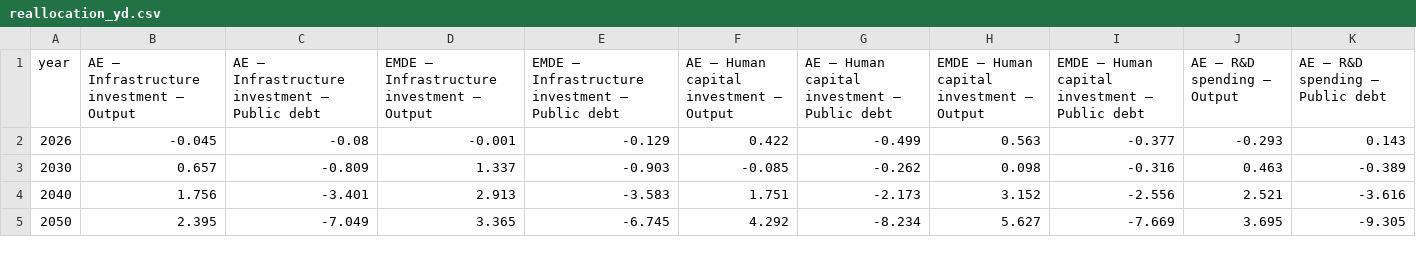
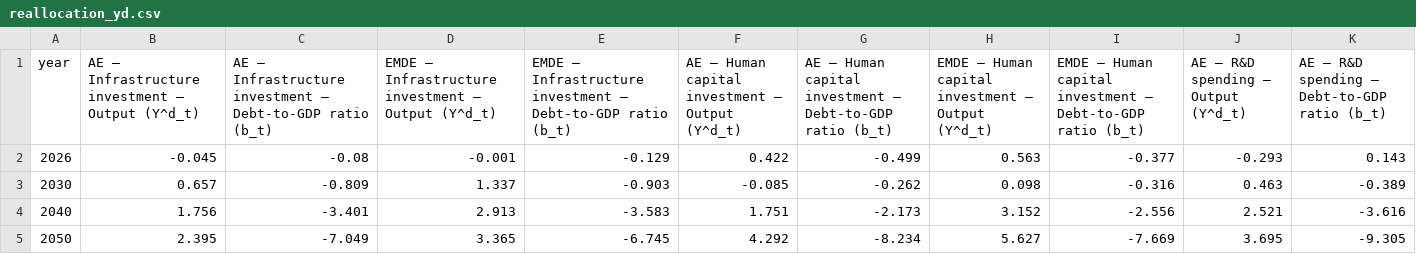
Before and after one commit to kbankowski-econ/2025-05_spendingModelling, a CSV file: docs/2026-06_wp-imf/figures/reallocation_yd.csv, drawn as a sheet.

Commit message:
Standardize chart variable labels using Figure 2 notation

```diff
--- a/docs/2026-06_wp-imf/figures/reallocation_yd.csv
+++ b/docs/2026-06_wp-imf/figures/reallocation_yd.csv
@@ -1,2 +1,2 @@
-year,AE — Infrastructure investment — Output,AE — Infrastructure investment — Public debt,EMDE — Infrastructure investment — Output,EMDE — Infrastructure investment — Public debt,AE — Human capital investment — Output,AE — Human capital investment — Public debt,EMDE — Human capital investment — Output,EMDE — Human capital investment — Public debt,AE — R&D spending — Output,AE — R&D spending — Public debt
+year,AE — Infrastructure investment — Output (Y^d_t),AE — Infrastructure investment — Debt-to-GDP ratio (b_t),EMDE — Infrastructure investment — Output (Y^d_t),EMDE — Infrastructure investment — Debt-to-GDP ratio (b_t),AE — Human capital investment — Output (Y^d_t),AE — Human capital investment — Debt-to-GDP ratio (b_t),EMDE — Human capital investment — Output (Y^d_t),EMDE — Human capital investment — Debt-to-GDP ratio (b_t),AE — R&D spending — Output (Y^d_t),AE — R&D spending — Debt-to-GDP ratio (b_t)
 2026,-0.045,-0.08,-0.001,-0.129,0.422,-0.499,0.563,-0.377,-0.293,0.143
```
Also changed, not shown: 16 other files.
